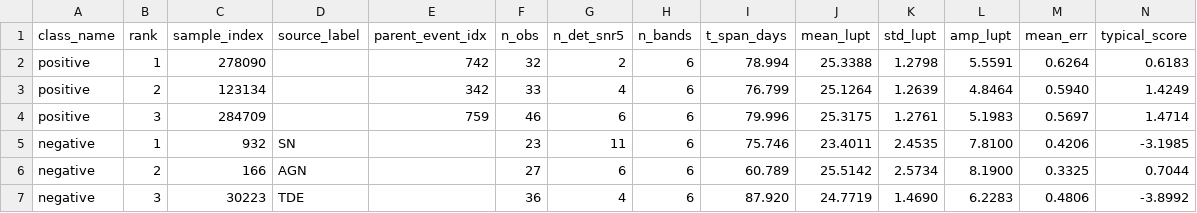
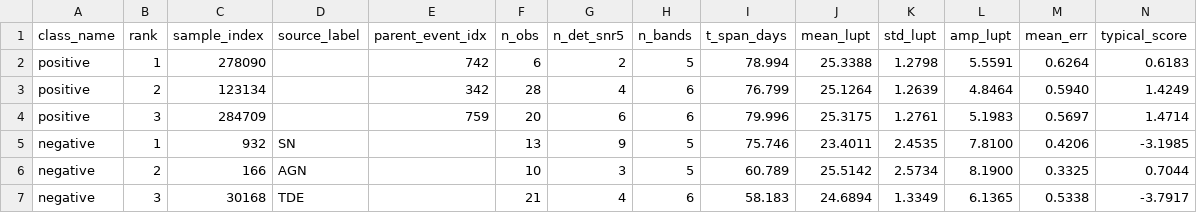
Before and after one commit to Super-nova2/gw-kn-multimodal, a CSV file: figures/example_luptitude_lightcurves/example_luptitude_lightcurves_manifest.csv, drawn as a sheet.

```diff
--- a/figures/example_luptitude_lightcurves/example_luptitude_lightcurves_manifest.csv
+++ b/figures/example_luptitude_lightcurves/example_luptitude_lightcurves_manifest.csv
@@ -1,7 +1,7 @@
 class_name,rank,sample_index,source_label,parent_event_idx,n_obs,n_det_snr5,n_bands,t_span_days,mean_lupt,std_lupt,amp_lupt,mean_err,typical_score
-positive,1,278090,,742,32,2,6,78.994,25.3388,1.2798,5.5591,0.6264,0.6183
-positive,2,123134,,342,33,4,6,76.799,25.1264,1.2639,4.8464,0.5940,1.4249
-positive,3,284709,,759,46,6,6,79.996,25.3175,1.2761,5.1983,0.5697,1.4714
-negative,1,932,SN,,23,11,6,75.746,23.4011,2.4535,7.8100,0.4206,-3.1985
-negative,2,166,AGN,,27,6,6,60.789,25.5142,2.5734,8.1900,0.3325,0.7044
-negative,3,30223,TDE,,36,4,6,87.920,24.7719,1.4690,6.2283,0.4806,-3.8992
+positive,1,278090,,742,6,2,5,78.994,25.3388,1.2798,5.5591,0.6264,0.6183
+positive,2,123134,,342,28,4,6,76.799,25.1264,1.2639,4.8464,0.5940,1.4249
+positive,3,284709,,759,20,6,6,79.996,25.3175,1.2761,5.1983,0.5697,1.4714
+negative,1,932,SN,,13,9,5,75.746,23.4011,2.4535,7.8100,0.4206,-3.1985
+negative,2,166,AGN,,10,3,5,60.789,25.5142,2.5734,8.1900,0.3325,0.7044
+negative,3,30168,TDE,,21,4,6,58.183,24.6894,1.3349,6.1365,0.5338,-3.7917
```
Also changed, not shown: 9 other files.
